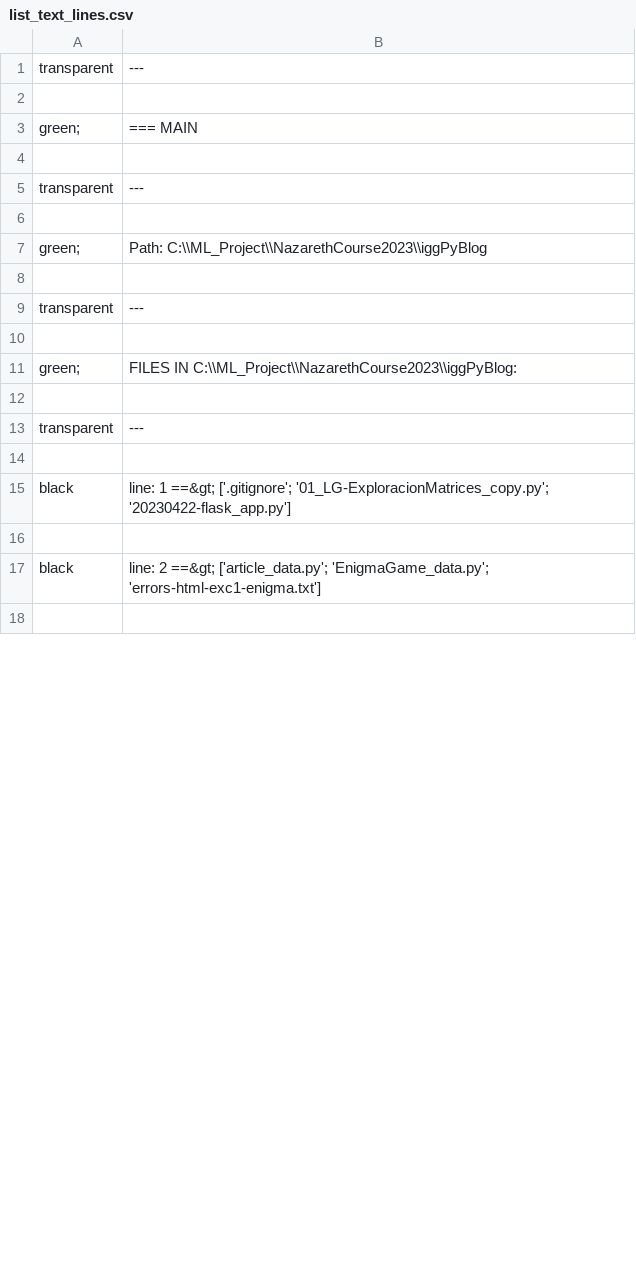
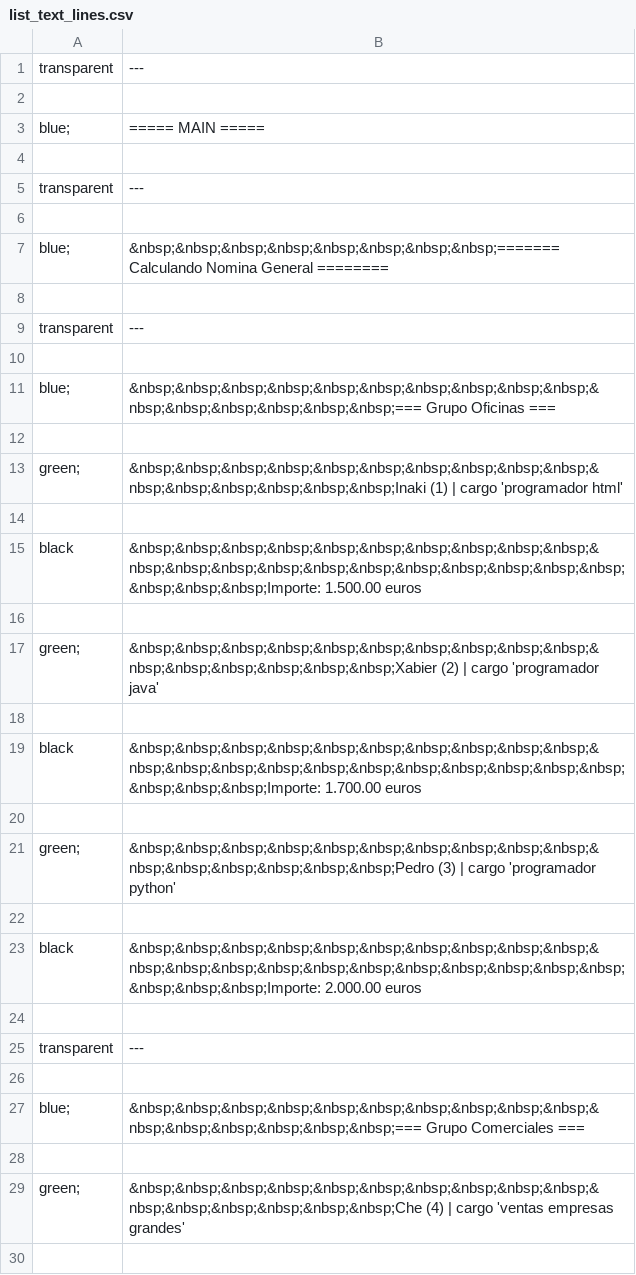
Before and after one commit to iggProjects/iggPyBlog, a CSV file: list_text_lines.csv, drawn as a sheet; only a part is shown; the diff covers the shown part only.

```diff
--- a/list_text_lines.csv
+++ b/list_text_lines.csv
@@ -2,3 +2,3 @@ transparent,---
 
-green;,=== MAIN
+blue;,===== MAIN =====
 
@@ -6,3 +6,3 @@ transparent,---
 
-green;,Path: C:\\ML_Project\\NazarethCourse2023\\iggPyBlog
+blue;,&nbsp;&nbsp;&nbsp;&nbsp;&nbsp;&nbsp;&nbsp;&nbsp;======= Calculando Nomina General ========
 
@@ -10,3 +10,15 @@ transparent,---
 
-green;,FILES IN C:\\ML_Project\\NazarethCourse2023\\iggPyBlog:
+blue;,&nbsp;&nbsp;&nbsp;&nbsp;&nbsp;&nbsp;&nbsp;&nbsp;&nbsp;&nbsp;&nbsp;&nbsp;&nbsp;&nbsp;&nbsp;&nbsp;=== Grupo Oficinas ===
+
+green;,&nbsp;&nbsp;&nbsp;&nbsp;&nbsp;&nbsp;&nbsp;&nbsp;&nbsp;&nbsp;&nbsp;&nbsp;&nbsp;&nbsp;&nbsp;&nbsp;Inaki (1) | cargo 'programador html'
+
+black,&nbsp;&nbsp;&nbsp;&nbsp;&nbsp;&nbsp;&nbsp;&nbsp;&nbsp;&nbsp;&nbsp;&nbsp;&nbsp;&nbsp;&nbsp;&nbsp;&nbsp;&nbsp;&nbsp;&nbsp;&nbsp;&nbsp;&nbsp;&nbsp;Importe: 1.500.00 euros
+
+green;,&nbsp;&nbsp;&nbsp;&nbsp;&nbsp;&nbsp;&nbsp;&nbsp;&nbsp;&nbsp;&nbsp;&nbsp;&nbsp;&nbsp;&nbsp;&nbsp;Xabier (2) | cargo 'programador java'
+
+black,&nbsp;&nbsp;&nbsp;&nbsp;&nbsp;&nbsp;&nbsp;&nbsp;&nbsp;&nbsp;&nbsp;&nbsp;&nbsp;&nbsp;&nbsp;&nbsp;&nbsp;&nbsp;&nbsp;&nbsp;&nbsp;&nbsp;&nbsp;&nbsp;Importe: 1.700.00 euros
+
+green;,&nbsp;&nbsp;&nbsp;&nbsp;&nbsp;&nbsp;&nbsp;&nbsp;&nbsp;&nbsp;&nbsp;&nbsp;&nbsp;&nbsp;&nbsp;&nbsp;Pedro (3) | cargo 'programador python'
+
+black,&nbsp;&nbsp;&nbsp;&nbsp;&nbsp;&nbsp;&nbsp;&nbsp;&nbsp;&nbsp;&nbsp;&nbsp;&nbsp;&nbsp;&nbsp;&nbsp;&nbsp;&nbsp;&nbsp;&nbsp;&nbsp;&nbsp;&nbsp;&nbsp;Importe: 2.000.00 euros
 
@@ -14,5 +26,5 @@ transparent,---
 
-black,line: 1 ==&gt; ['.gitignore'; '01_LG-ExploracionMatrices_copy.py'; '20230422-flask_app.py']
+blue;,&nbsp;&nbsp;&nbsp;&nbsp;&nbsp;&nbsp;&nbsp;&nbsp;&nbsp;&nbsp;&nbsp;&nbsp;&nbsp;&nbsp;&nbsp;&nbsp;=== Grupo Comerciales ===
 
-black,line: 2 ==&gt; ['article_data.py'; 'EnigmaGame_data.py'; 'errors-html-exc1-enigma.txt']
+green;,&nbsp;&nbsp;&nbsp;&nbsp;&nbsp;&nbsp;&nbsp;&nbsp;&nbsp;&nbsp;&nbsp;&nbsp;&nbsp;&nbsp;&nbsp;&nbsp;Che (4) | cargo 'ventas empresas grandes'
 
```
Also changed, not shown: 18 added rows, 26 removed rows and 5 edited cells elsewhere in this file, 13 other files.
